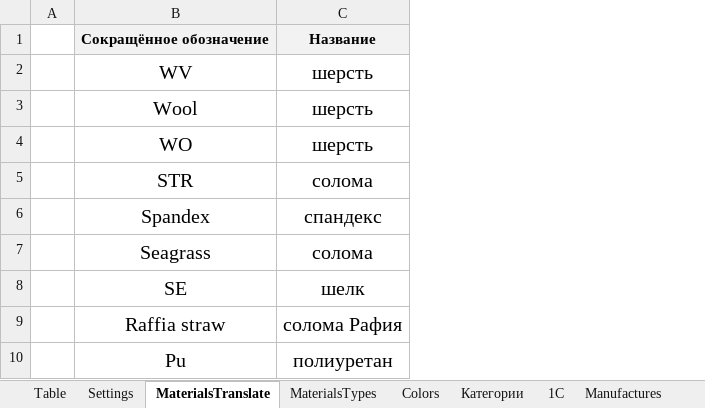
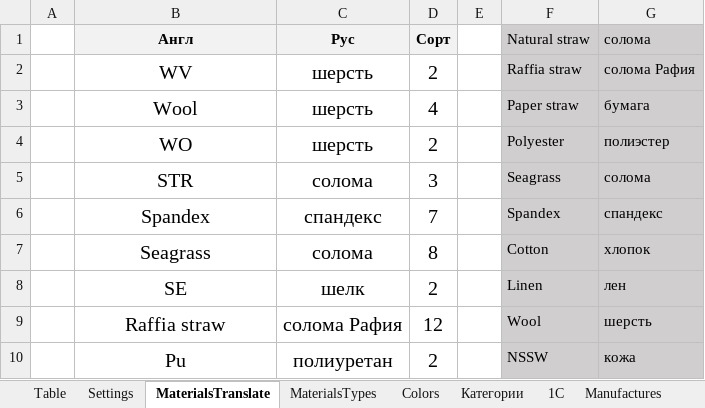
Before and after one commit to seyanaracore/HatsAndCaps, an Excel workbook: Excel/Tech_v5.6.xlsm, sheet MaterialsTranslate, drawn as a sheet; only a part is shown; values as stored, in another font and other column widths than the file's, no borders; removed rows and columns are numbered as before the commit, all else as after; the diff names each change by its address in the sheet, - before the commit and + after, or states it on an @@ line.

Commit message:
Materials table sort rebase

```diff
--- a/Excel/Tech_v5.6.xlsm (sheet MaterialsTranslate)
+++ b/Excel/Tech_v5.6.xlsm (sheet MaterialsTranslate)
+column D, rows 2-10: 2 | 4 | 2 | 3 | 7 | 8 | 2 | 12 | 2
+column E, empty
+column F, rows 2-10: Raffia straw | Paper straw | Polyester | Seagrass | Spandex | Cotton | Linen | Wool | NSSW
+column G, rows 2-10: солома Рафия | бумага | полиэстер | солома | спандекс | хлопок | лен | шерсть | кожа
-row 1:  | Сокращённое обозначение | Название
+row 1:  | Англ | Рус | Сорт |  | Natural straw | солома
```
Also changed, not shown: sheet Settings, sheet Table.
